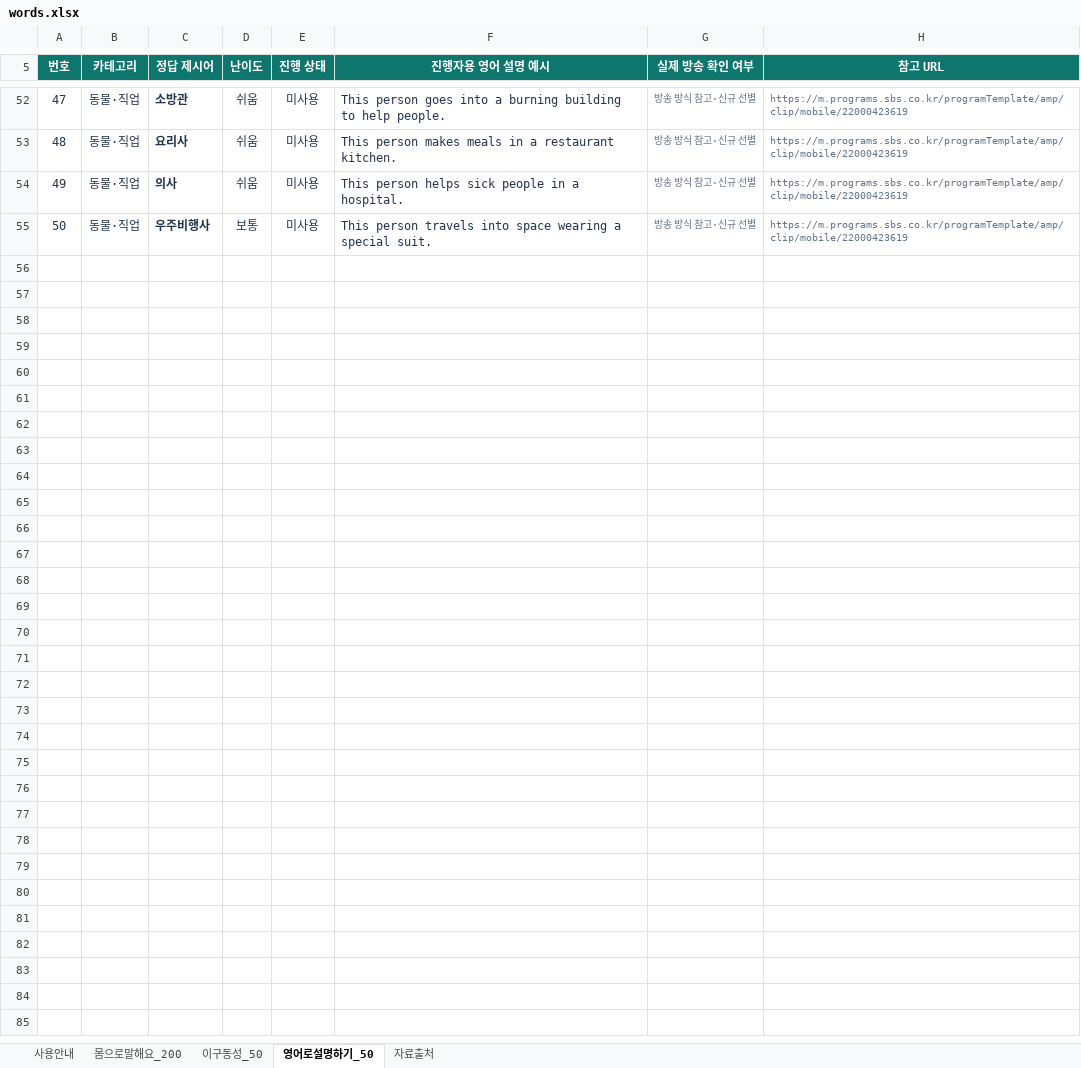
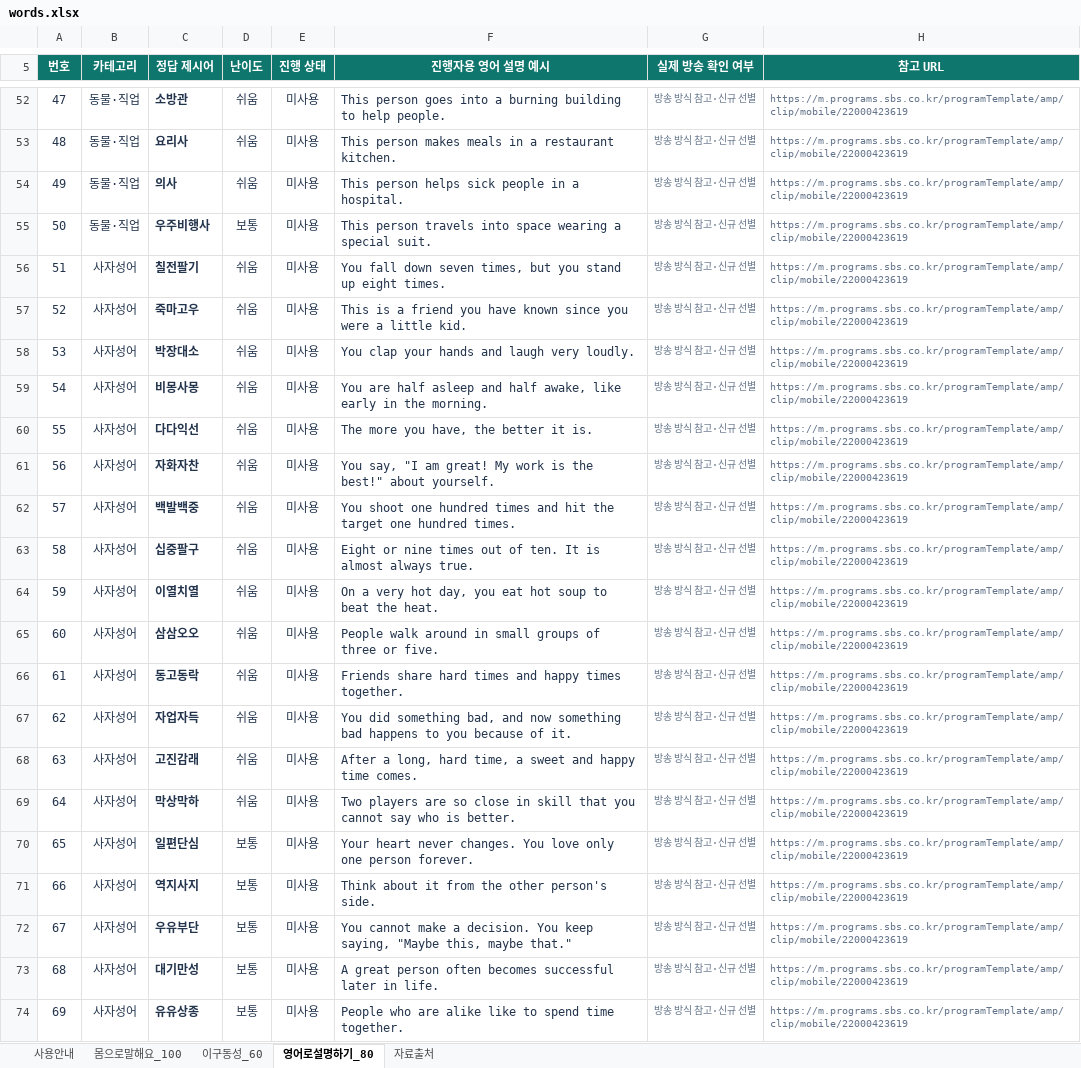
Before and after one commit to dorororong/classroom-games, an Excel workbook: data/words.xlsx, sheet 영어로설명하기_80, drawn as a sheet; only a part is shown, gaps mark what is left out; values as stored, in another font and other column widths than the file's, no borders; table styles not drawn; the diff covers the shown part only; the diff names each change by its address in the sheet, - before the commit and + after, or states it on an @@ line.

```diff
--- a/data/words.xlsx (sheet 영어로설명하기_80)
+++ b/data/words.xlsx (sheet 영어로설명하기_80)
-sheet tab: 몸으로말해요_200
+sheet tab: 몸으로말해요_100
-sheet tab: 이구동성_50
+sheet tab: 이구동성_60
-sheet tab: 영어로설명하기_50
+sheet tab: 영어로설명하기_80
+row 56: 51 | 사자성어 | 칠전팔기 | 쉬움 | 미사용 | You fall down seven times, but you stand up eight times. | 방송 방식 참고·신규 선별 | https://m.programs.sbs.co.kr/programTemplate/amp/clip/mobile/22000423619
+row 57: 52 | 사자성어 | 죽마고우 | 쉬움 | 미사용 | This is a friend you have known since you were a little kid. | 방송 방식 참고·신규 선별 | https://m.programs.sbs.co.kr/programTemplate/amp/clip/mobile/22000423619
+row 58: 53 | 사자성어 | 박장대소 | 쉬움 | 미사용 | You clap your hands and laugh very loudly. | 방송 방식 참고·신규 선별 | https://m.programs.sbs.co.kr/programTemplate/amp/clip/mobile/22000423619
+row 59: 54 | 사자성어 | 비몽사몽 | 쉬움 | 미사용 | You are half asleep and half awake, like early in the morning. | 방송 방식 참고·신규 선별 | https://m.programs.sbs.co.kr/programTemplate/amp/clip/mobile/22000423619
+row 60: 55 | 사자성어 | 다다익선 | 쉬움 | 미사용 | The more you have, the better it is. | 방송 방식 참고·신규 선별 | https://m.programs.sbs.co.kr/programTemplate/amp/clip/mobile/22000423619
+row 61: 56 | 사자성어 | 자화자찬 | 쉬움 | 미사용 | You say, "I am great! My work is the best!" about yourself. | 방송 방식 참고·신규 선별 | https://m.programs.sbs.co.kr/programTemplate/amp/clip/mobile/22000423619
+row 62: 57 | 사자성어 | 백발백중 | 쉬움 | 미사용 | You shoot one hundred times and hit the target one hundred times. | 방송 방식 참고·신규 선별 | https://m.programs.sbs.co.kr/programTemplate/amp/clip/mobile/22000423619
+row 63: 58 | 사자성어 | 십중팔구 | 쉬움 | 미사용 | Eight or nine times out of ten. It is almost always true. | 방송 방식 참고·신규 선별 | https://m.programs.sbs.co.kr/programTemplate/amp/clip/mobile/22000423619
+row 64: 59 | 사자성어 | 이열치열 | 쉬움 | 미사용 | On a very hot day, you eat hot soup to beat the heat. | 방송 방식 참고·신규 선별 | https://m.programs.sbs.co.kr/programTemplate/amp/clip/mobile/22000423619
+row 65: 60 | 사자성어 | 삼삼오오 | 쉬움 | 미사용 | People walk around in small groups of three or five. | 방송 방식 참고·신규 선별 | https://m.programs.sbs.co.kr/programTemplate/amp/clip/mobile/22000423619
+row 66: 61 | 사자성어 | 동고동락 | 쉬움 | 미사용 | Friends share hard times and happy times together. | 방송 방식 참고·신규 선별 | https://m.programs.sbs.co.kr/programTemplate/amp/clip/mobile/22000423619
+row 67: 62 | 사자성어 | 자업자득 | 쉬움 | 미사용 | You did something bad, and now something bad happens to you because of it. | 방송 방식 참고·신규 선별 | https://m.programs.sbs.co.kr/programTemplate/amp/clip/mobile/22000423619
+row 68: 63 | 사자성어 | 고진감래 | 쉬움 | 미사용 | After a long, hard time, a sweet and happy time comes. | 방송 방식 참고·신규 선별 | https://m.programs.sbs.co.kr/programTemplate/amp/clip/mobile/22000423619
+row 69: 64 | 사자성어 | 막상막하 | 쉬움 | 미사용 | Two players are so close in skill that you cannot say who is better. | 방송 방식 참고·신규 선별 | https://m.programs.sbs.co.kr/programTemplate/amp/clip/mobile/22000423619
+row 70: 65 | 사자성어 | 일편단심 | 보통 | 미사용 | Your heart never changes. You love only one person forever. | 방송 방식 참고·신규 선별 | https://m.programs.sbs.co.kr/programTemplate/amp/clip/mobile/22000423619
+row 71: 66 | 사자성어 | 역지사지 | 보통 | 미사용 | Think about it from the other person's side. | 방송 방식 참고·신규 선별 | https://m.programs.sbs.co.kr/programTemplate/amp/clip/mobile/22000423619
+row 72: 67 | 사자성어 | 우유부단 | 보통 | 미사용 | You cannot make a decision. You keep saying, "Maybe this, maybe that." | 방송 방식 참고·신규 선별 | https://m.programs.sbs.co.kr/programTemplate/amp/clip/mobile/22000423619
+row 73: 68 | 사자성어 | 대기만성 | 보통 | 미사용 | A great person often becomes successful later in life. | 방송 방식 참고·신규 선별 | https://m.programs.sbs.co.kr/programTemplate/amp/clip/mobile/22000423619
+row 74: 69 | 사자성어 | 유유상종 | 보통 | 미사용 | People who are alike like to spend time together. | 방송 방식 참고·신규 선별 | https://m.programs.sbs.co.kr/programTemplate/amp/clip/mobile/22000423619
```
Also changed, not shown: 11 added rows, cell formats and row numbers in column A elsewhere in this sheet, sheet 몸으로말해요_100, sheet 이구동성_60, sheet 사용안내, sheet 자료출처, 6 other files.
